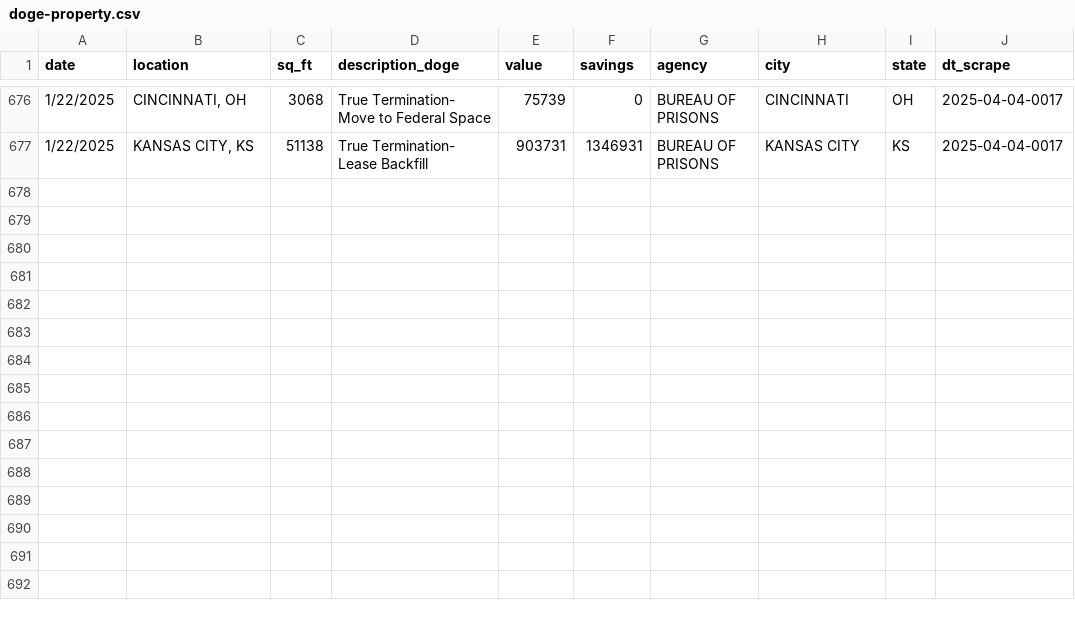
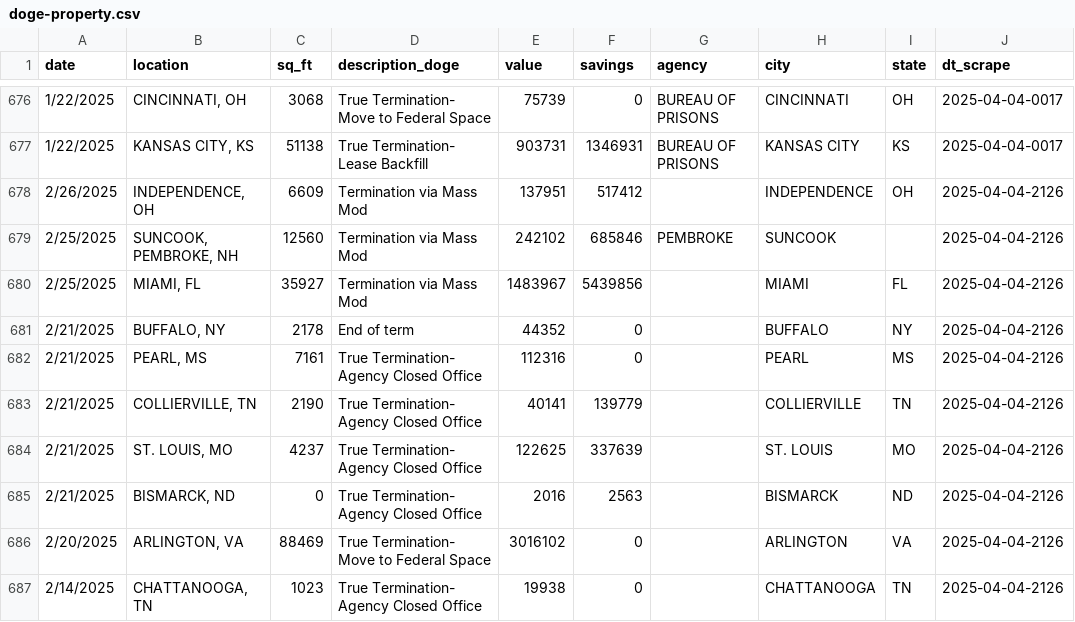
Before and after one commit to m-nolan/doge-scrape, a CSV file: data/doge-property.csv, drawn as a sheet; only a part is shown, gaps mark what is left out.

Commit message:
Data update - manual - 2025-04-04

```diff
--- a/data/doge-property.csv
+++ b/data/doge-property.csv
@@ -677 +677,11 @@ date,location,sq_ft,description_doge,value,savings,agency,city,state,dt_scrape
 1/22/2025,"KANSAS CITY, KS",51138,True Termination- Lease Backfill,903731,1346931,BUREAU OF PRISONS,KANSAS CITY,KS,2025-04-04-0017
+2/26/2025,"INDEPENDENCE, OH",6609,Termination via Mass Mod,137951,517412,,INDEPENDENCE,OH,2025-04-04-2126
+2/25/2025,"SUNCOOK, PEMBROKE, NH",12560,Termination via Mass Mod,242102,685846,PEMBROKE,SUNCOOK,,2025-04-04-2126
+2/25/2025,"MIAMI, FL",35927,Termination via Mass Mod,1483967,5439856,,MIAMI,FL,2025-04-04-2126
+2/21/2025,"BUFFALO, NY",2178,End of term,44352,0,,BUFFALO,NY,2025-04-04-2126
+2/21/2025,"PEARL, MS",7161,True Termination- Agency Closed Office,112316,0,,PEARL,MS,2025-04-04-2126
+2/21/2025,"COLLIERVILLE, TN",2190,True Termination- Agency Closed Office,40141,139779,,COLLIERVILLE,TN,2025-04-04-2126
+2/21/2025,"ST. LOUIS, MO",4237,True Termination- Agency Closed Office,122625,337639,,ST. LOUIS,MO,2025-04-04-2126
+2/21/2025,"BISMARCK, ND",0,True Termination- Agency Closed Office,2016,2563,,BISMARCK,ND,2025-04-04-2126
+2/20/2025,"ARLINGTON, VA",88469,True Termination- Move to Federal Space,3016102,0,,ARLINGTON,VA,2025-04-04-2126
+2/14/2025,"CHATTANOOGA, TN",1023,True Termination- Agency Closed Office,19938,0,,CHATTANOOGA,TN,2025-04-04-2126
```
Also changed, not shown: 2 other files.
